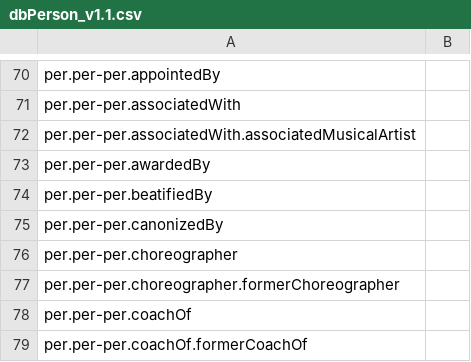
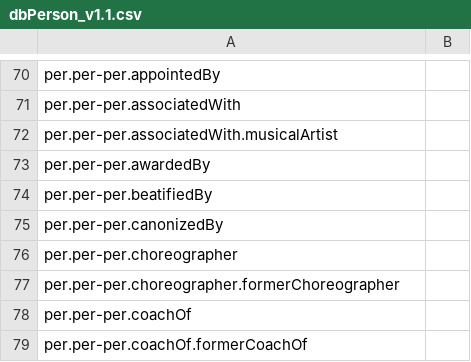
Before and after one commit to xhay-p/xhay-p.github.io, a CSV file: db/v1.1/dbPerson_v1.1.csv, drawn as a sheet; only a part is shown, gaps mark what is left out.

Commit message:
bug fixed

```diff
--- a/db/v1.1/dbPerson_v1.1.csv
+++ b/db/v1.1/dbPerson_v1.1.csv
@@ -71,3 +71,3 @@ per.per-per.appointedBy,
 per.per-per.associatedWith,
-per.per-per.associatedWith.associatedMusicalArtist,
+per.per-per.associatedWith.musicalArtist,
 per.per-per.awardedBy,
```
